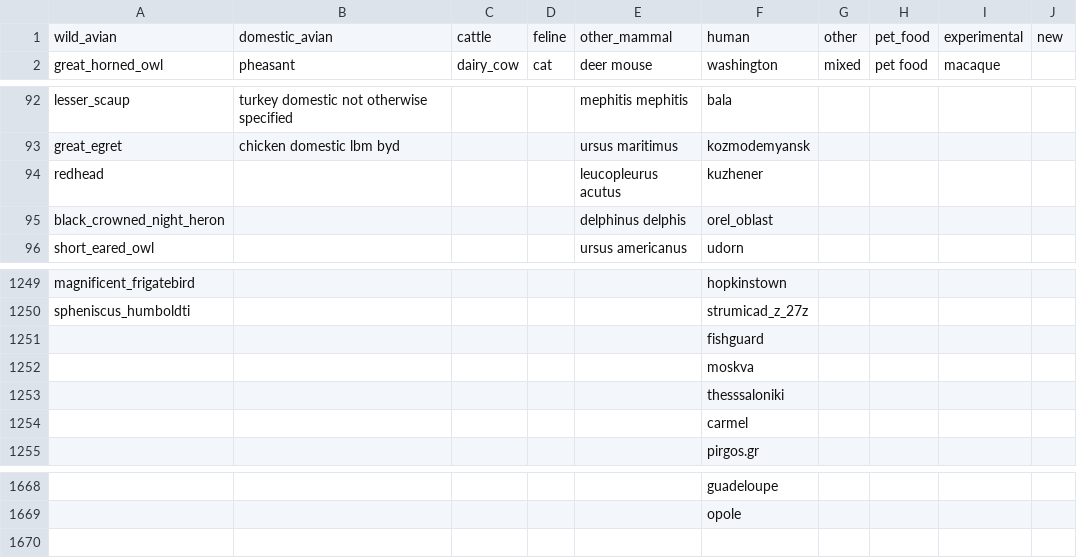
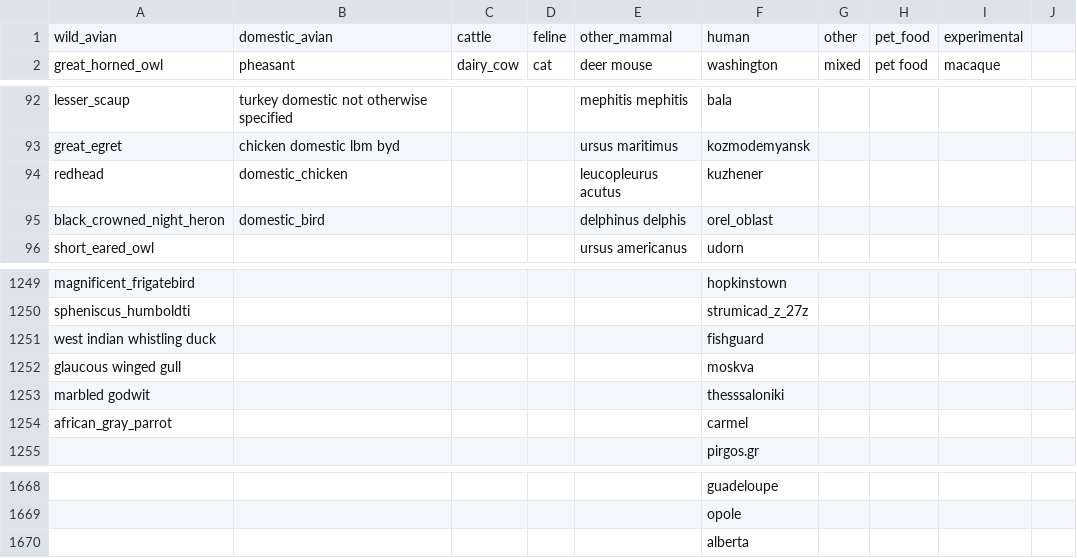
Before and after one commit to maksiaev/Avian_Flu, a CSV file: references/animals_ref.csv, drawn as a sheet; only a part is shown, gaps mark what is left out; the diff names each change by its address in the sheet, - before the commit and + after, or states it on an @@ line.

Commit message:
Making GISAID code smaller and updating all genotypes dataset

```diff
--- a/references/animals_ref.csv
+++ b/references/animals_ref.csv
-J1: new
+J1: (empty)
-B94: (empty)
+B94: domestic_chicken
-B95: (empty)
+B95: domestic_bird
-A1251: (empty)
+A1251: west indian whistling duck
-A1252: (empty)
+A1252: glaucous winged gull
-A1253: (empty)
+A1253: marbled godwit
-A1254: (empty)
+A1254: african_gray_parrot
+row 1670:  |  |  |  |  | alberta
```
Also changed, not shown: references/animals_ref_to_sort.csv, 3 other files.
